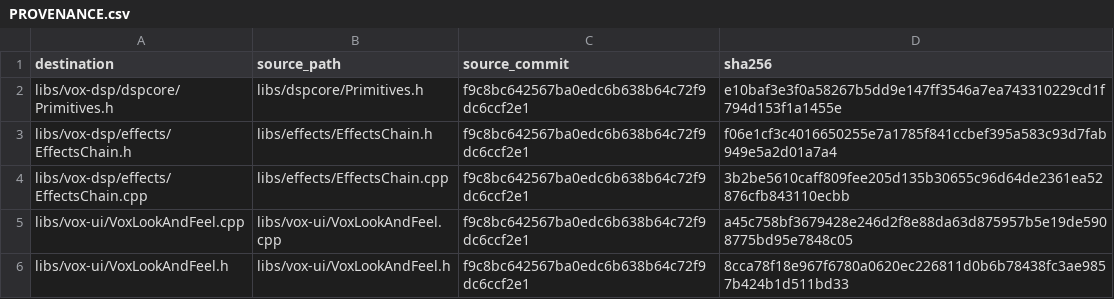
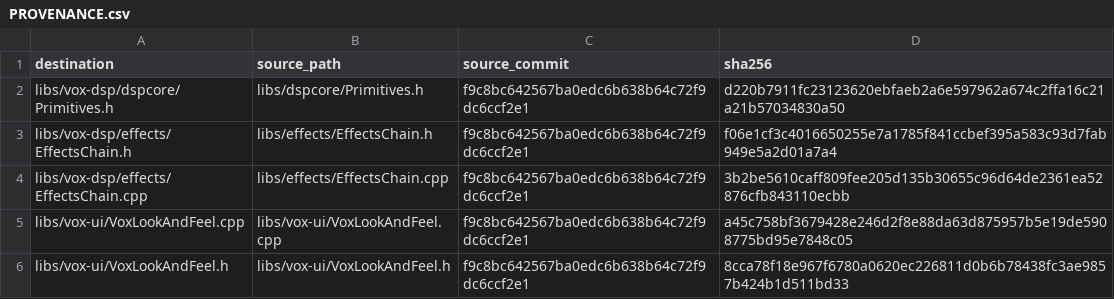
Before and after one commit to ultima-vox/vox-electronic-engine, a CSV file: docs/ultima-vox-music/PROVENANCE.csv, drawn as a sheet; only a part is shown.

Commit message:
Record the reviewed primitive hash after the coefficient cache
Primitives.h is no longer the f9c8bc6 donor bytes: phase wrap and the
held SVF coefficients are an intentional edit. Engine, primitive and
effects goldens still match. The strict per-trial p99 gate is unchanged.

```diff
--- a/docs/ultima-vox-music/PROVENANCE.csv
+++ b/docs/ultima-vox-music/PROVENANCE.csv
@@ -1,3 +1,3 @@
 destination,source_path,source_commit,sha256
-libs/vox-dsp/dspcore/Primitives.h,libs/dspcore/Primitives.h,f9c8bc642567ba0edc6b638b64c72f9dc6ccf2e1,e10baf3e3f0a58267b5dd9e147ff3546a7ea743310229cd1f794d153f1a1455e
+libs/vox-dsp/dspcore/Primitives.h,libs/dspcore/Primitives.h,f9c8bc642567ba0edc6b638b64c72f9dc6ccf2e1,d220b7911fc23123620ebfaeb2a6e597962a674c2ffa16c21a21b57034830a50
 libs/vox-dsp/effects/EffectsChain.h,libs/effects/EffectsChain.h,f9c8bc642567ba0edc6b638b64c72f9dc6ccf2e1,f06e1cf3c4016650255e7a1785f841ccbef395a583c93d7fab949e5a2d01a7a4
```
